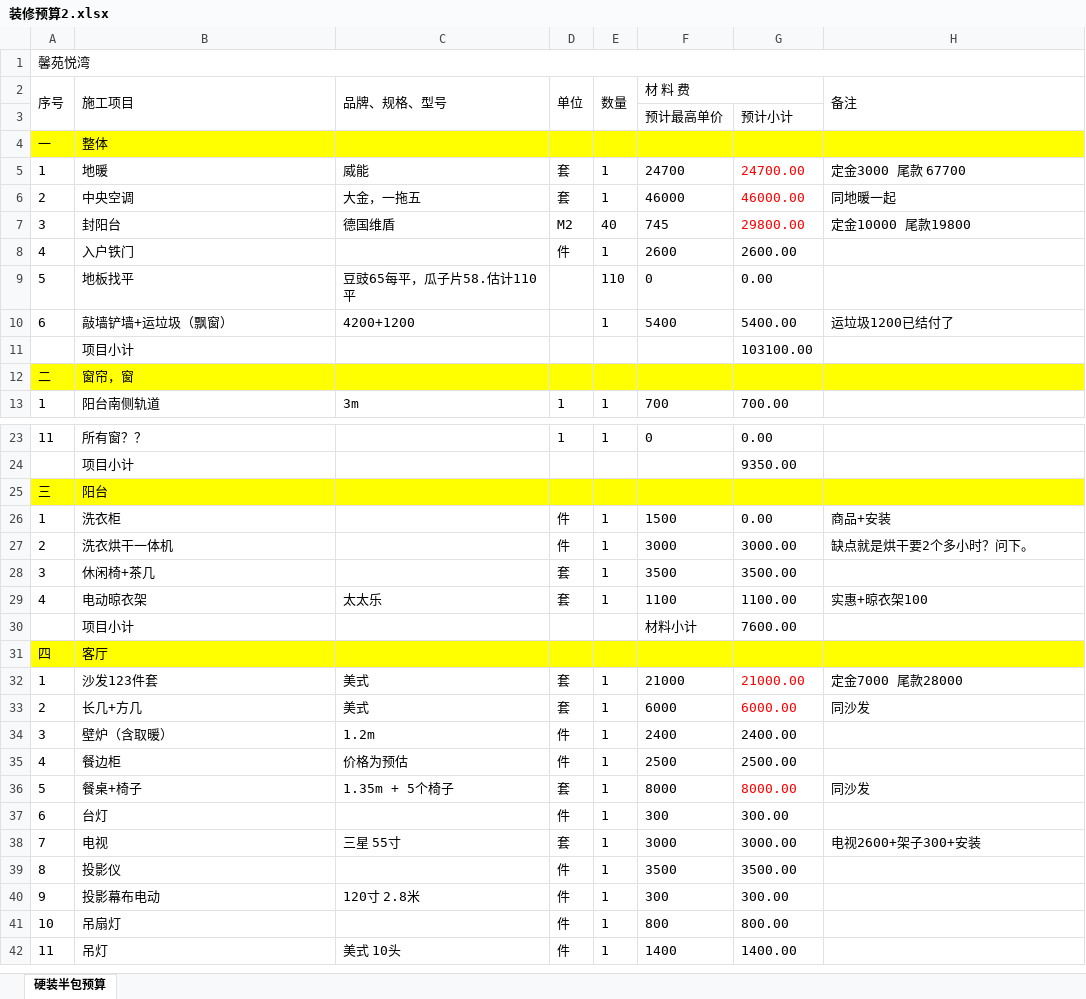
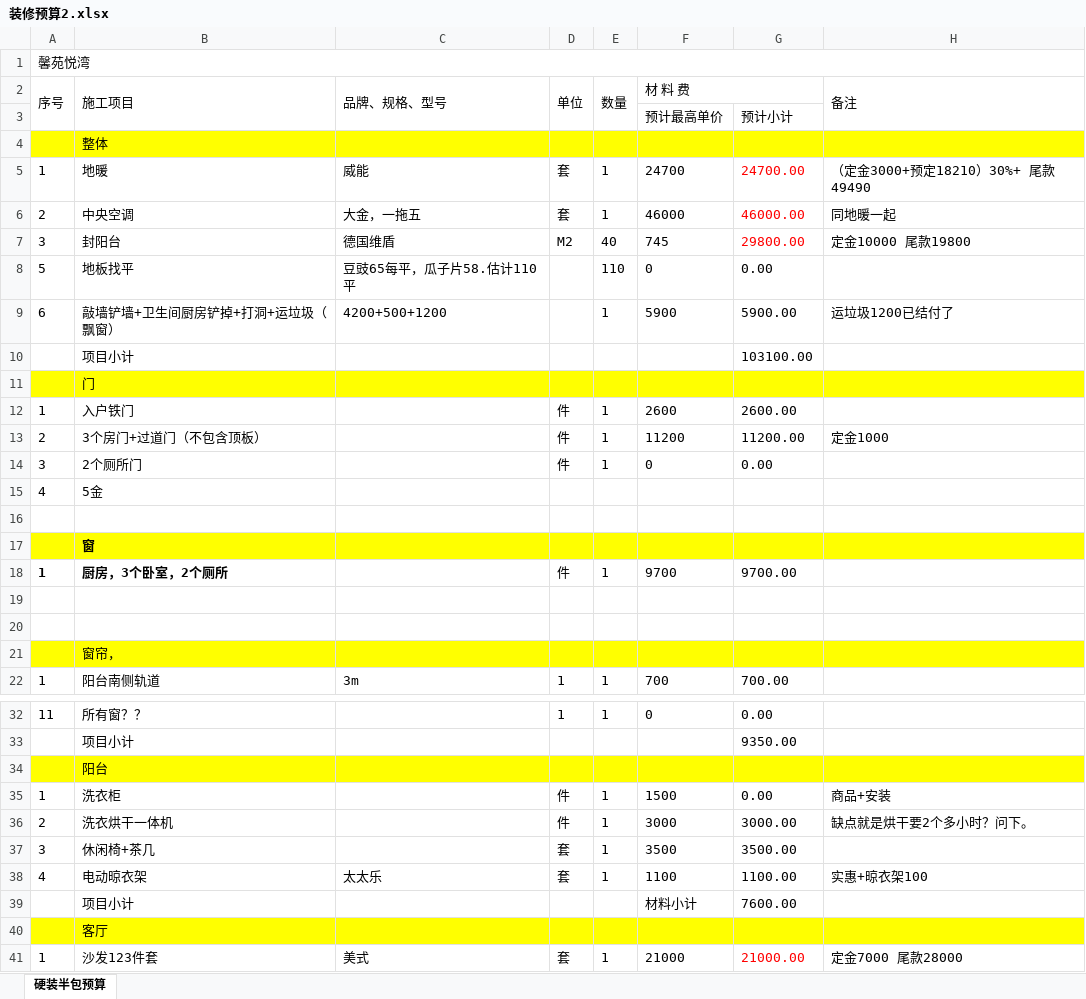
Before and after one commit to shilei-wang/waterdrop, an Excel workbook: common/iris 主要模块/装修预算2.xlsx, sheet 硬装半包预算, drawn as a sheet; only a part is shown, gaps mark what is left out; the shorter side is filled out with more unchanged rows; values as stored, in another font and other column widths than the file's, no borders; removed rows and columns are numbered as before the commit, all else as after; the diff covers the shown part only; the diff names each change by its address in the sheet, - before the commit and + after, or states it on an @@ line.

```diff
--- a/common/iris 主要模块/装修预算2.xlsx (sheet 硬装半包预算)
+++ b/common/iris 主要模块/装修预算2.xlsx (sheet 硬装半包预算)
-A4 (序号): 一
+A4 (序号): (empty)
-H5 (备注): 定金3000 尾款 67700
+H5 (备注): （定金3000+预定18210）30%+ 尾款 49490
-row 8: 4 | 入户铁门 |  | 件 | 1 | 2600 | 2600.00
-B9 (施工项目): 敲墙铲墙+运垃圾（飘窗）
+B9 (施工项目): 敲墙铲墙+卫生间厨房铲掉+打洞+运垃圾（飘窗）
-C9 (品牌、规格、型号): 4200+1200
+C9 (品牌、规格、型号): 4200+500+1200
-F9 (材 料 费): 5400
+F9 (材 料 费): 5900
-G9: 5400.00
+G9: 5900.00
+row 11:  | 门
+row 12: 1 | 入户铁门 |  | 件 | 1 | 2600 | 2600.00
+row 13: 2 | 3个房门+过道门（不包含顶板） |  | 件 | 1 | 11200 | 11200.00 | 定金1000
+row 14: 3 | 2个厕所门 |  | 件 | 1 | 0 | 0.00
+row 15: 4 | 5金
-row 16: 二 | 窗帘，窗
+row 16: (empty)
-A16:H16 fill: #FFFF00
+A16:H16 fill: none
+row 17:  | 窗
+row 18: 1 | 厨房，3个卧室，2个厕所 |  | 件 | 1 | 9700 | 9700.00
+row 19: (empty)
+row 20: (empty)
+row 21:  | 窗帘，
-A34 (序号): 三
+A34 (序号): (empty)
-A40 (序号): 四
+A40 (序号): (empty)
```
Also changed, not shown: 10 edited cells elsewhere in this sheet, formulas that keep their value.
